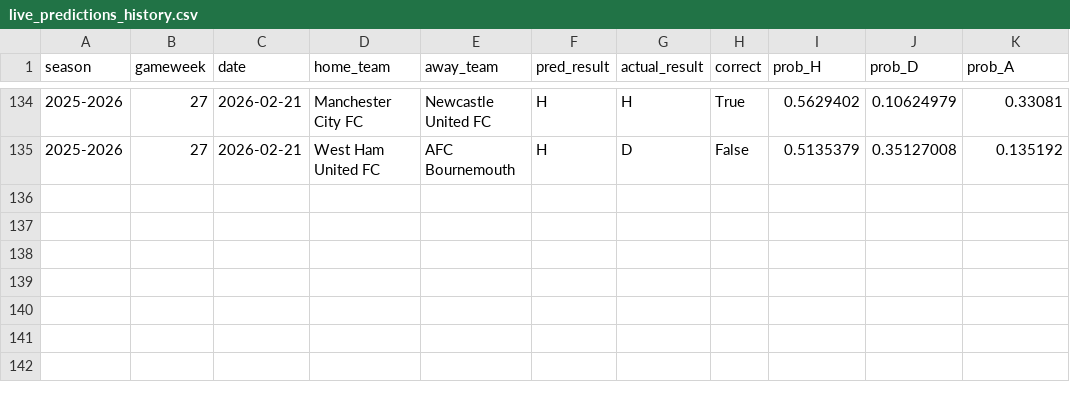
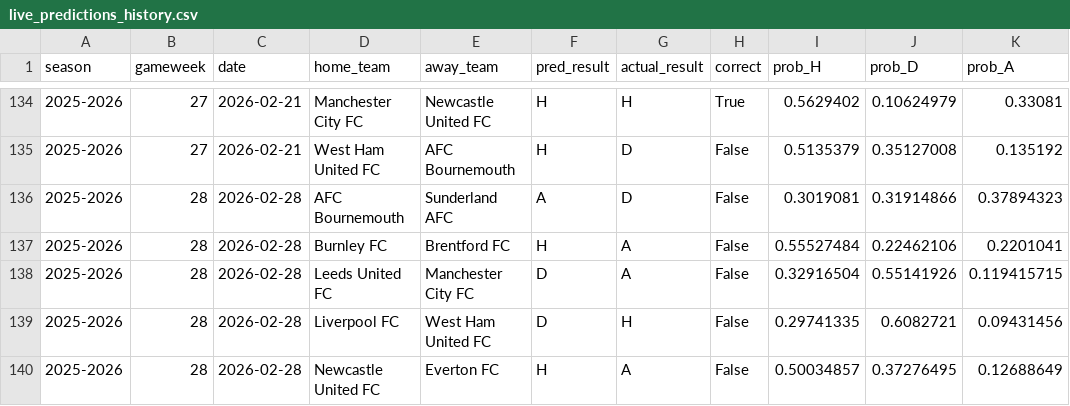
Before and after one commit to SugarAung/premier-league-predictor, a CSV file: data/live/live_predictions_history.csv, drawn as a sheet; only a part is shown, gaps mark what is left out; the diff names each change by its address in the sheet, - before the commit and + after, or states it on an @@ line.

Commit message:
Auto update: refreshed results & predictions

```diff
--- a/data/live/live_predictions_history.csv
+++ b/data/live/live_predictions_history.csv
+row 136: 2025-2026 | 28 | 2026-02-28 | AFC Bournemouth | Sunderland AFC | A | D | False | 0.3019081 | 0.31914866 | 0.37894323
+row 137: 2025-2026 | 28 | 2026-02-28 | Burnley FC | Brentford FC | H | A | False | 0.55527484 | 0.22462106 | 0.2201041
+row 138: 2025-2026 | 28 | 2026-02-28 | Leeds United FC | Manchester City FC | D | A | False | 0.32916504 | 0.55141926 | 0.119415715
+row 139: 2025-2026 | 28 | 2026-02-28 | Liverpool FC | West Ham United FC | D | H | False | 0.29741335 | 0.6082721 | 0.09431456
+row 140: 2025-2026 | 28 | 2026-02-28 | Newcastle United FC | Everton FC | H | A | False | 0.50034857 | 0.37276495 | 0.12688649
```
Also changed, not shown: data/live/pl_fixtures_from_api.csv, data/live/pl_results_from_api.csv.
